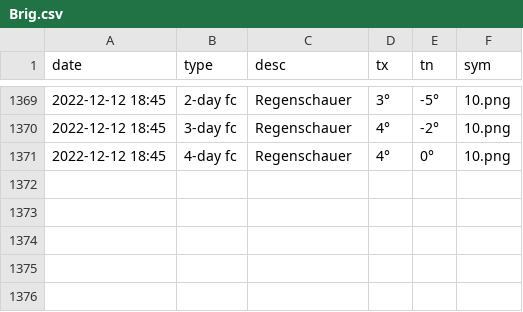
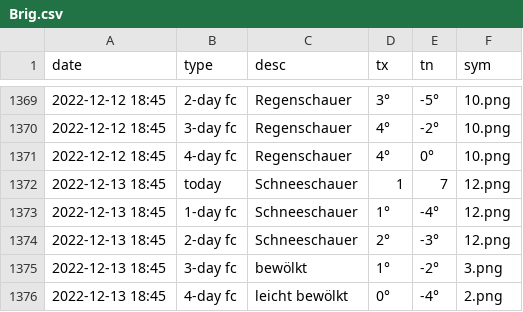
Before and after one commit to amannj/Scrapeo, a CSV file: data/Brig.csv, drawn as a sheet; only a part is shown, gaps mark what is left out; the diff names each change by its address in the sheet, - before the commit and + after, or states it on an @@ line.

```diff
--- a/data/Brig.csv
+++ b/data/Brig.csv
+row 1372: 2022-12-13 18:45 | today | Schneeschauer | 1 | 7 | 12.png
+row 1373: 2022-12-13 18:45 | 1-day fc | Schneeschauer | 1° | -4° | 12.png
+row 1374: 2022-12-13 18:45 | 2-day fc | Schneeschauer | 2° | -3° | 12.png
+row 1375: 2022-12-13 18:45 | 3-day fc | bewölkt | 1° | -2° | 3.png
+row 1376: 2022-12-13 18:45 | 4-day fc | leicht bewölkt | 0° | -4° | 2.png
```
Also changed, not shown: data/Chur.csv, data/Genf.csv, 6 other files.
